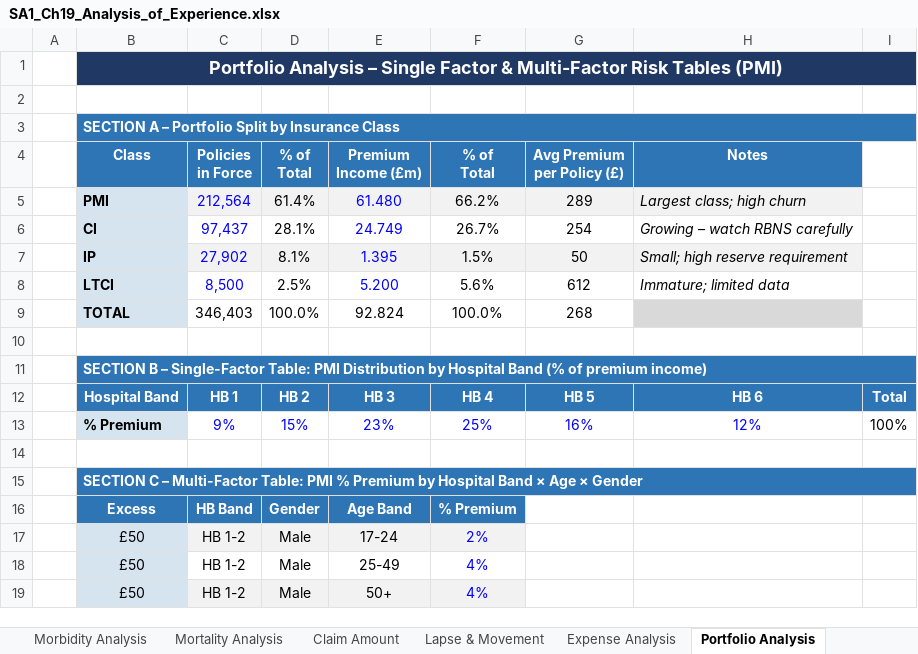
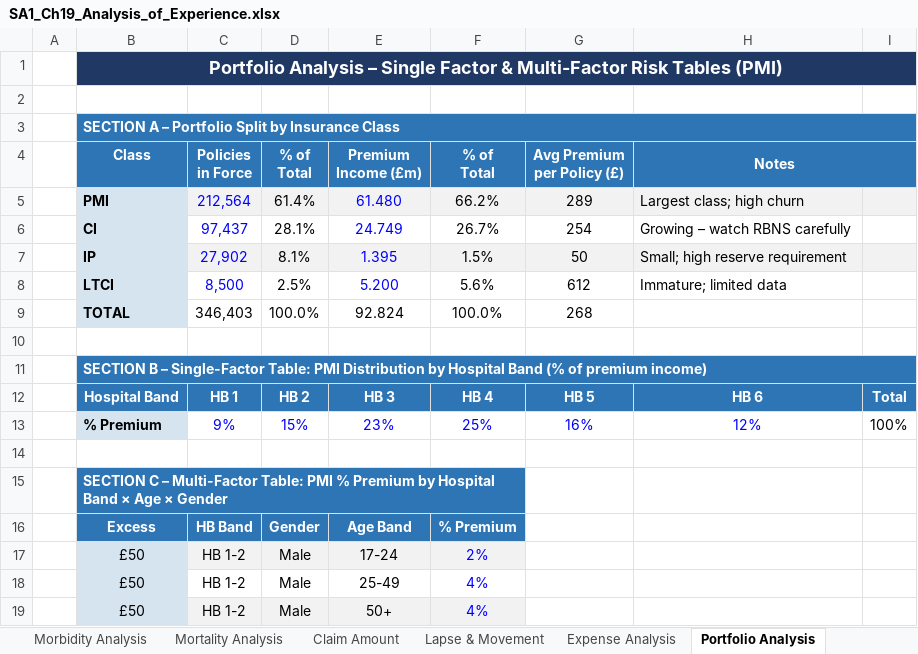
Before and after one commit to GirishRao-GitHub/SA1-Revision-Tool, an Excel workbook: Models/SA1_Ch19_Analysis_of_Experience.xlsx, sheet Portfolio Analysis, drawn as a sheet; only a part is shown; values as stored, in another font and other column widths than the file's, no borders; the diff names each change by its address in the sheet, - before the commit and + after, or states it on an @@ line.

```diff
--- a/Models/SA1_Ch19_Analysis_of_Experience.xlsx (sheet Portfolio Analysis)
+++ b/Models/SA1_Ch19_Analysis_of_Experience.xlsx (sheet Portfolio Analysis)
+H4:I4 merged
-I4 fill: none
+I4 fill: #2E75B6
-H5:H8 italic: on
+H5:H8 italic: off
-I5 fill: none
+I5 fill: #F2F2F2
-I7 fill: none
+I7 fill: #F2F2F2
-H9 fill: #D9D9D9
+H9 fill: none
-B15:I15 merged
+B15:F15 merged
-G15:I15 fill: #2E75B6
+G15:I15 fill: none
```
Also changed, not shown: Models/SA1_Assumption_Setting_Model.xlsx, 2 other files.
